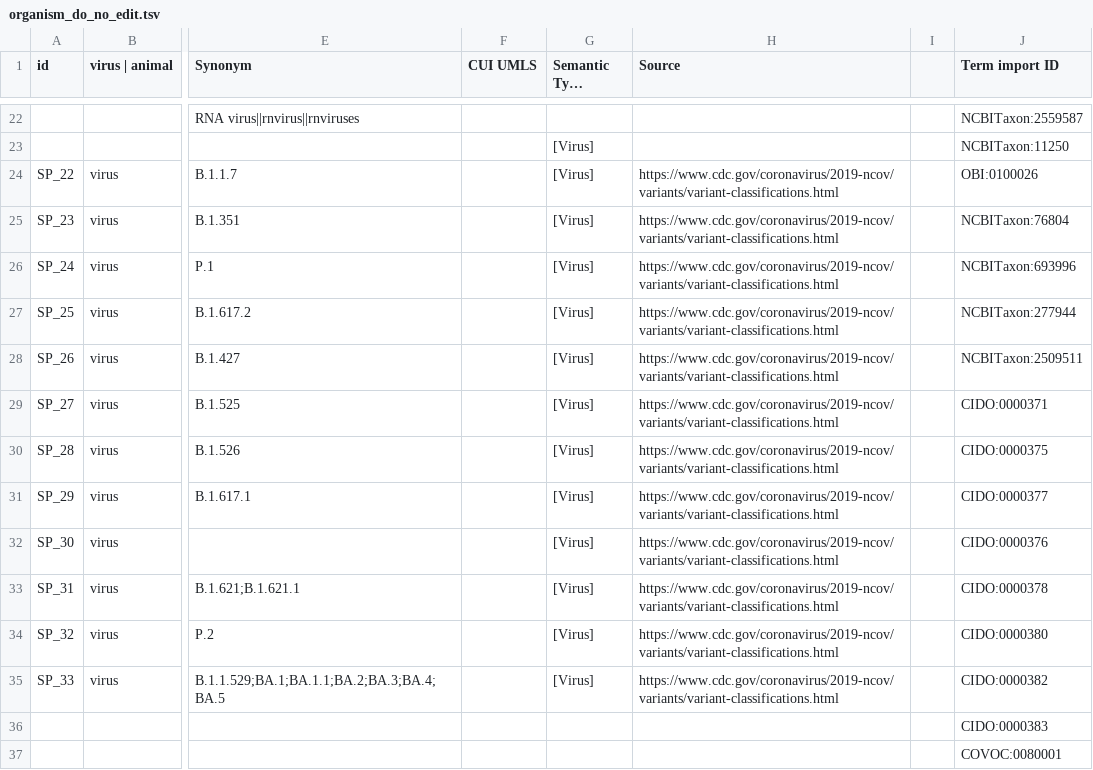
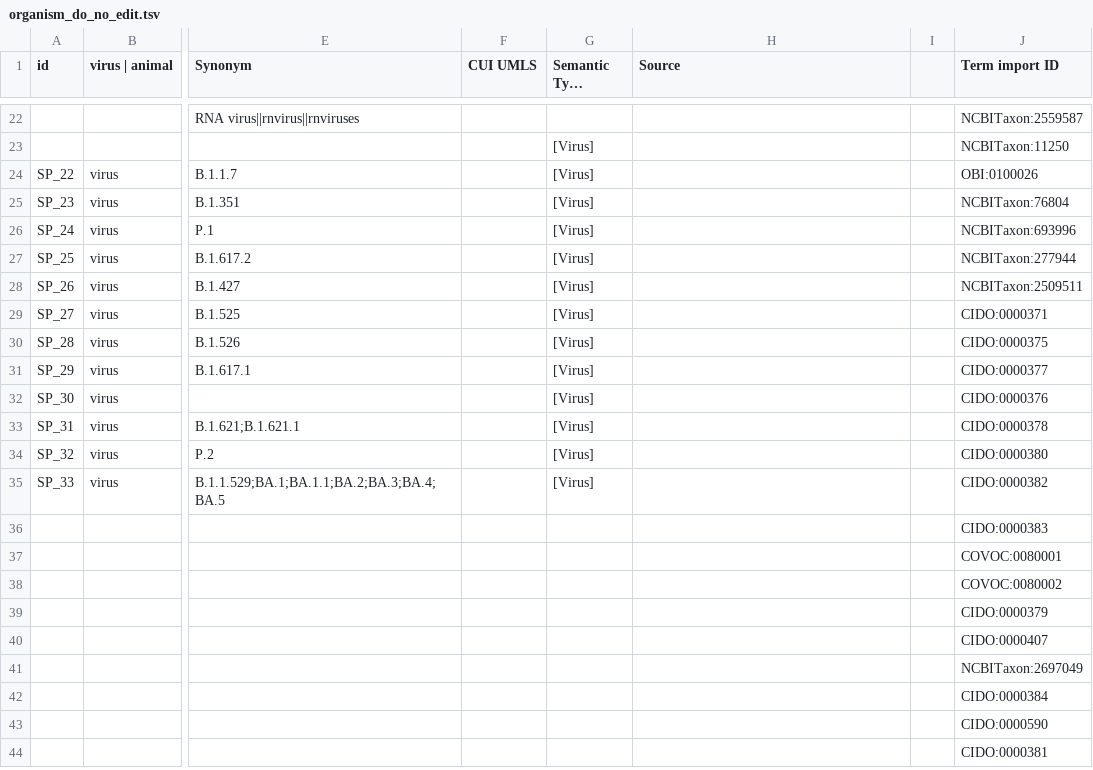
Before and after one commit to EBISPOT/covoc, a TSV file: src/templates/organism_do_no_edit.tsv, drawn as a sheet; only a part is shown, gaps mark what is left out; the shorter side is filled out with more unchanged rows; long unchanged cells end in …; the diff names each change by its address in the sheet, - before the commit and + after, or states it on an @@ line.

```diff
--- a/src/templates/organism_do_no_edit.tsv
+++ b/src/templates/organism_do_no_edit.tsv
-H24:H35 (Source): https://www.cdc.gov/coronavirus/2019-ncov/variants/variant-classifications.html
+H24:H35 (Source): (empty)
```
Also changed, not shown: 35 other files.
